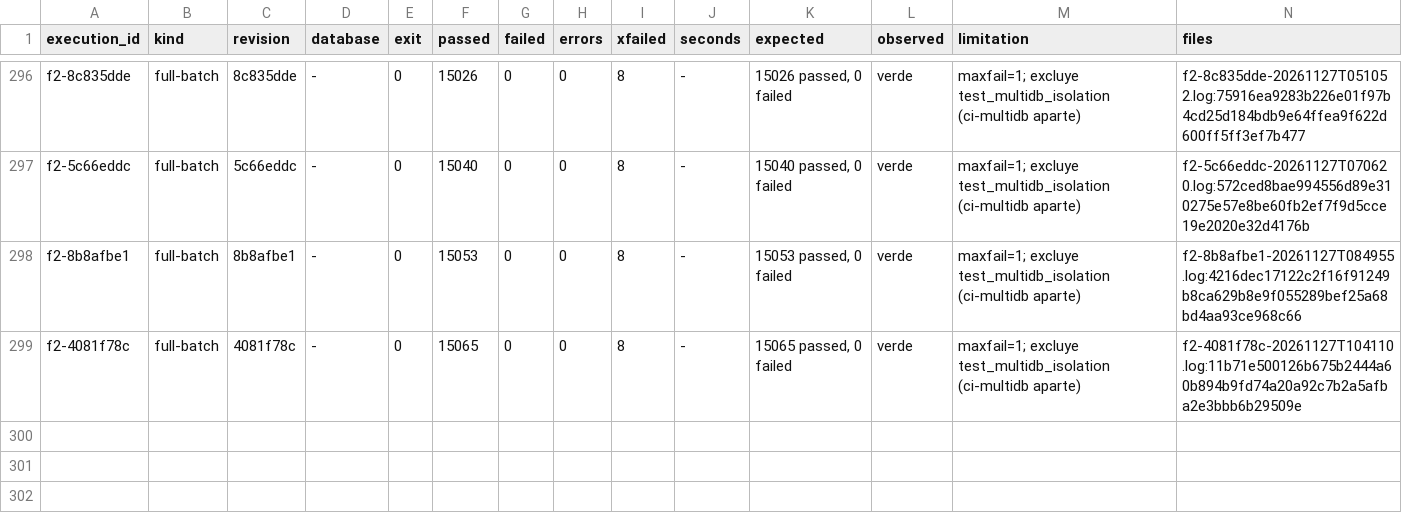
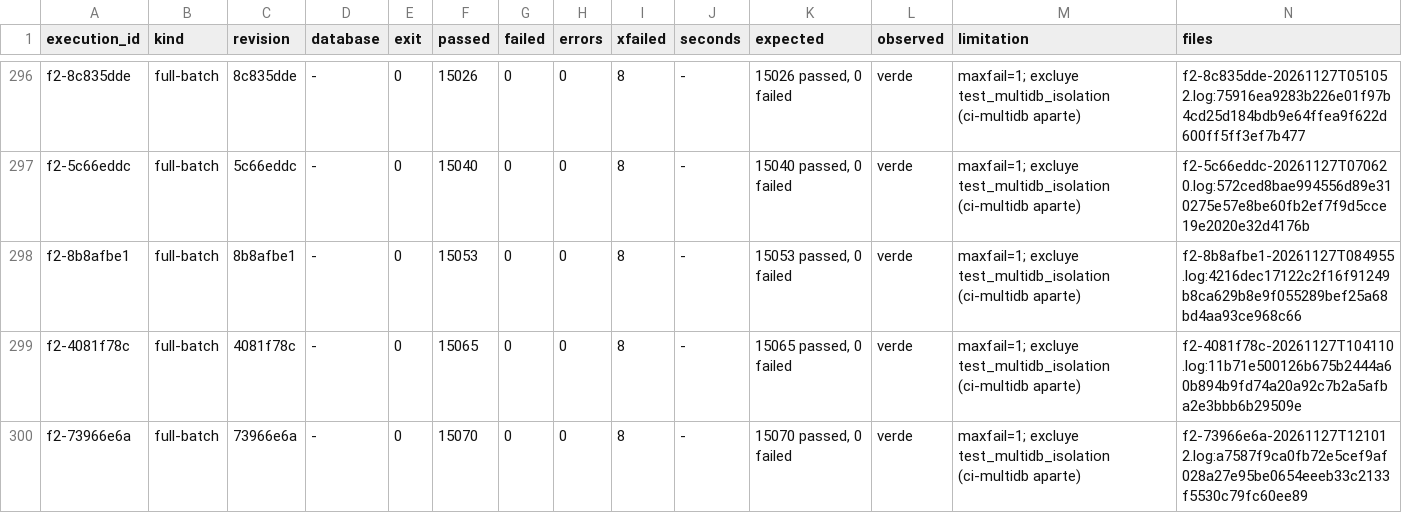
Before and after one commit to jcg-admin/kaupamex-api, a TSV file: scripts/workbench/orm-continuation-plan-20261103T095630/outputs/gates/index.tsv, drawn as a sheet; only a part is shown, gaps mark what is left out; the diff names each change by its address in the sheet, - before the commit and + after, or states it on an @@ line.

Commit message:
Record the F2 gate of the action bindings unit
The full batch on 73966e6a passed (15070 passed, 0 failed); the plan
gains the ir-actions-bindings-0397 row that the settlement consumes.

```diff
--- a/scripts/workbench/orm-continuation-plan-20261103T095630/outputs/gates/index.tsv
+++ b/scripts/workbench/orm-continuation-plan-20261103T095630/outputs/gates/index.tsv
+row 300: f2-73966e6a | full-batch | 73966e6a | - | 0 | 15070 | 0 | 0 | 8 | - | 15070 passed, 0 failed | verde | maxfail=1; excluye test_multidb_isolation (ci-multidb aparte) | f2-73966e6a-20261127T121012.log:a7587f9ca0fb72e5cef9af028a27e95be0654eeeb33c2133f5530c79fc60ee89
```
Also changed, not shown: 3 other files.
